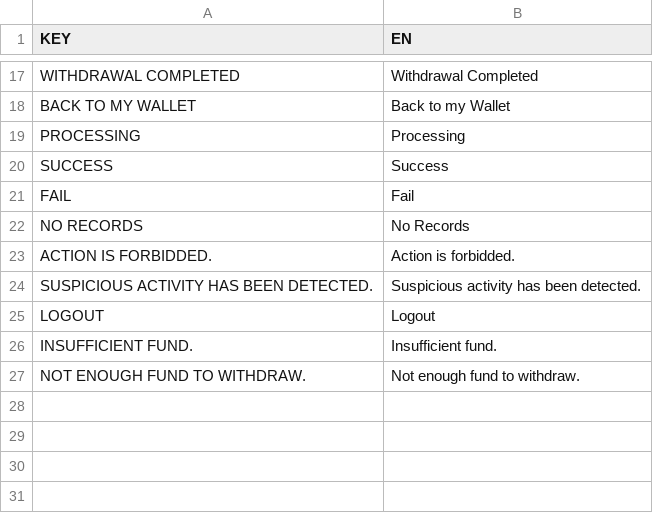
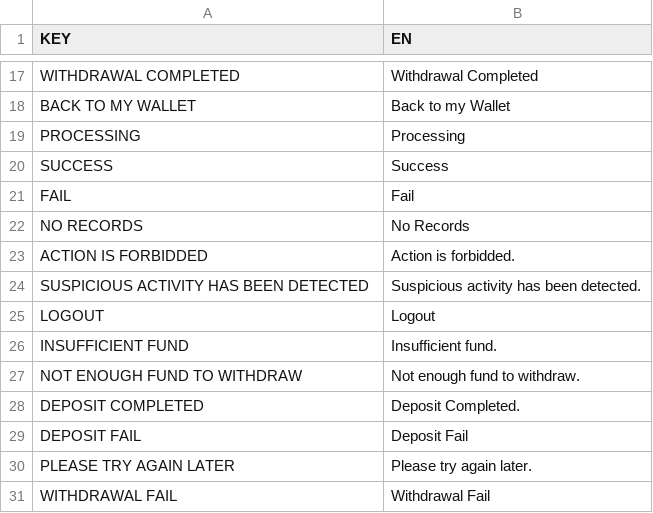
Before and after one commit to zoeytsui/h5-app-with-Nuxt, a CSV file: content/wallet.csv, drawn as a sheet; only a part is shown, gaps mark what is left out.

```diff
--- a/content/wallet.csv
+++ b/content/wallet.csv
@@ -22,6 +22,10 @@ FAIL,Fail
 NO RECORDS,No Records
-ACTION IS FORBIDDED.,Action is forbidded.
-SUSPICIOUS ACTIVITY HAS BEEN DETECTED.,Suspicious activity has been detected.
+ACTION IS FORBIDDED,Action is forbidded.
+SUSPICIOUS ACTIVITY HAS BEEN DETECTED,Suspicious activity has been detected.
 LOGOUT,Logout
-INSUFFICIENT FUND.,Insufficient fund.
-NOT ENOUGH FUND TO WITHDRAW.,Not enough fund to withdraw.
+INSUFFICIENT FUND,Insufficient fund.
+NOT ENOUGH FUND TO WITHDRAW,Not enough fund to withdraw.
+DEPOSIT COMPLETED,Deposit Completed.
+DEPOSIT FAIL,Deposit Fail
+PLEASE TRY AGAIN LATER,Please try again later.
+WITHDRAWAL FAIL,Withdrawal Fail
```
Also changed, not shown: 8 other files.
